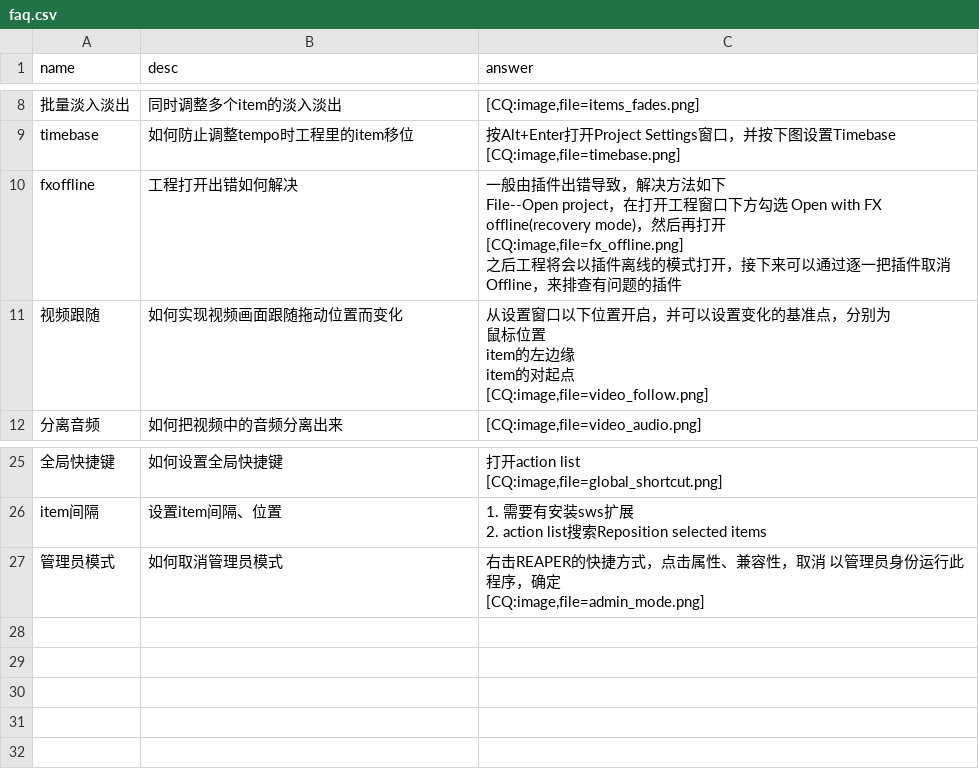
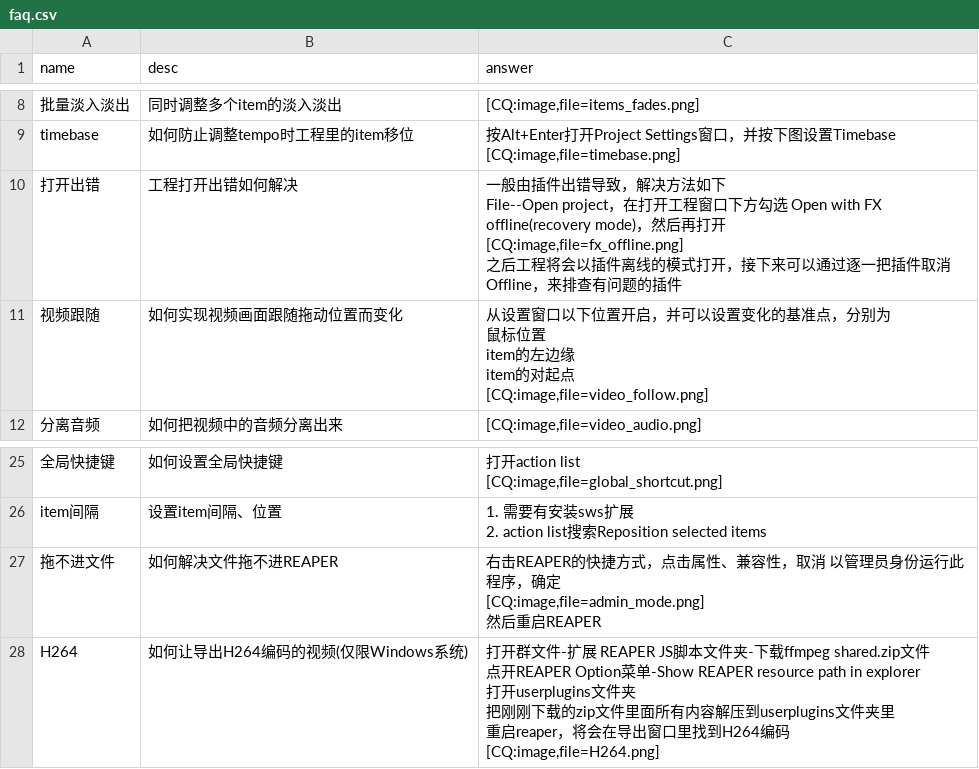
Before and after one commit to REAPER-CN/reabot.REAPER-CN, a CSV file: faq.csv, drawn as a sheet; only a part is shown, gaps mark what is left out.

```diff
--- a/faq.csv
+++ b/faq.csv
@@ -13,6 +13,6 @@ timebase,如何防止调整tempo时工程里的item移位,"按Alt+Enter打开Pro
 [CQ:image,file=timebase.png]"
-fxoffline,工程打开出错如何解决,"一般由插件出错导致，解决方法如下
-File--Open project，在打开工程窗口下方勾选 Open with FX offline(recovery mode)，然后再打开
-[CQ:image,file=fx_offline.png]
-之后工程将会以插件离线的模式打开，接下来可以通过逐一把插件取消Offline，来排查有问题的插件"
+打开出错,工程打开出错如何解决,"一般由插件出错导致，解决方法如下
+File--Open project，在打开工程窗口下方勾选 Open with FX offline(recovery mode)，然后再打开
+[CQ:image,file=fx_offline.png]
+之后工程将会以插件离线的模式打开，接下来可以通过逐一把插件取消Offline，来排查有问题的插件"
 视频跟随,如何实现视频画面跟随拖动位置而变化,"从设置窗口以下位置开启，并可以设置变化的基准点，分别为
@@ -72,3 +72,10 @@ item间隔,设置item间隔、位置,"1. 需要有安装sws扩展
 2. action list搜索Reposition selected items"
-管理员模式,如何取消管理员模式,"右击REAPER的快捷方式，点击属性、兼容性，取消 以管理员身份运行此程序，确定
-[CQ:image,file=admin_mode.png]"
+拖不进文件,如何解决文件拖不进REAPER,"右击REAPER的快捷方式，点击属性、兼容性，取消 以管理员身份运行此程序，确定
+[CQ:image,file=admin_mode.png]
+然后重启REAPER"
+H264,如何让导出H264编码的视频(仅限Windows系统),"打开群文件-扩展 REAPER JS脚本文件夹-下载ffmpeg shared.zip文件
+点开REAPER Option菜单-Show REAPER resource path in explorer
+打开userplugins文件夹
+把刚刚下载的zip文件里面所有内容解压到userplugins文件夹里
+重启reaper，将会在导出窗口里找到H264编码
+[CQ:image,file=H264.png]"
```
Also changed, not shown: 1 other file.
